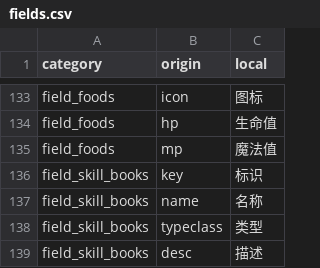
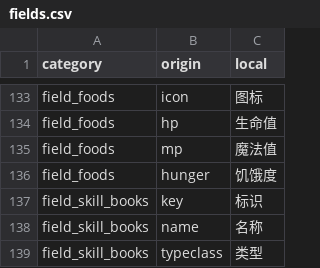
Before and after one commit to MarsZone/DreamLand, a CSV file: muddery/worlddata/data/languages/zh-cn/fields.csv, drawn as a sheet; only a part is shown, gaps mark what is left out; the shorter side is filled out with more unchanged rows; the diff names each change by its address in the sheet, - before the commit and + after, or states it on an @@ line.

```diff
--- a/muddery/worlddata/data/languages/zh-cn/fields.csv
+++ b/muddery/worlddata/data/languages/zh-cn/fields.csv
+row 136: field_foods | hunger | 饥饿度
```
Also changed, not shown: muddery/worlddata/data/languages/zh-cn/local_strings.csv, 4 other files.
